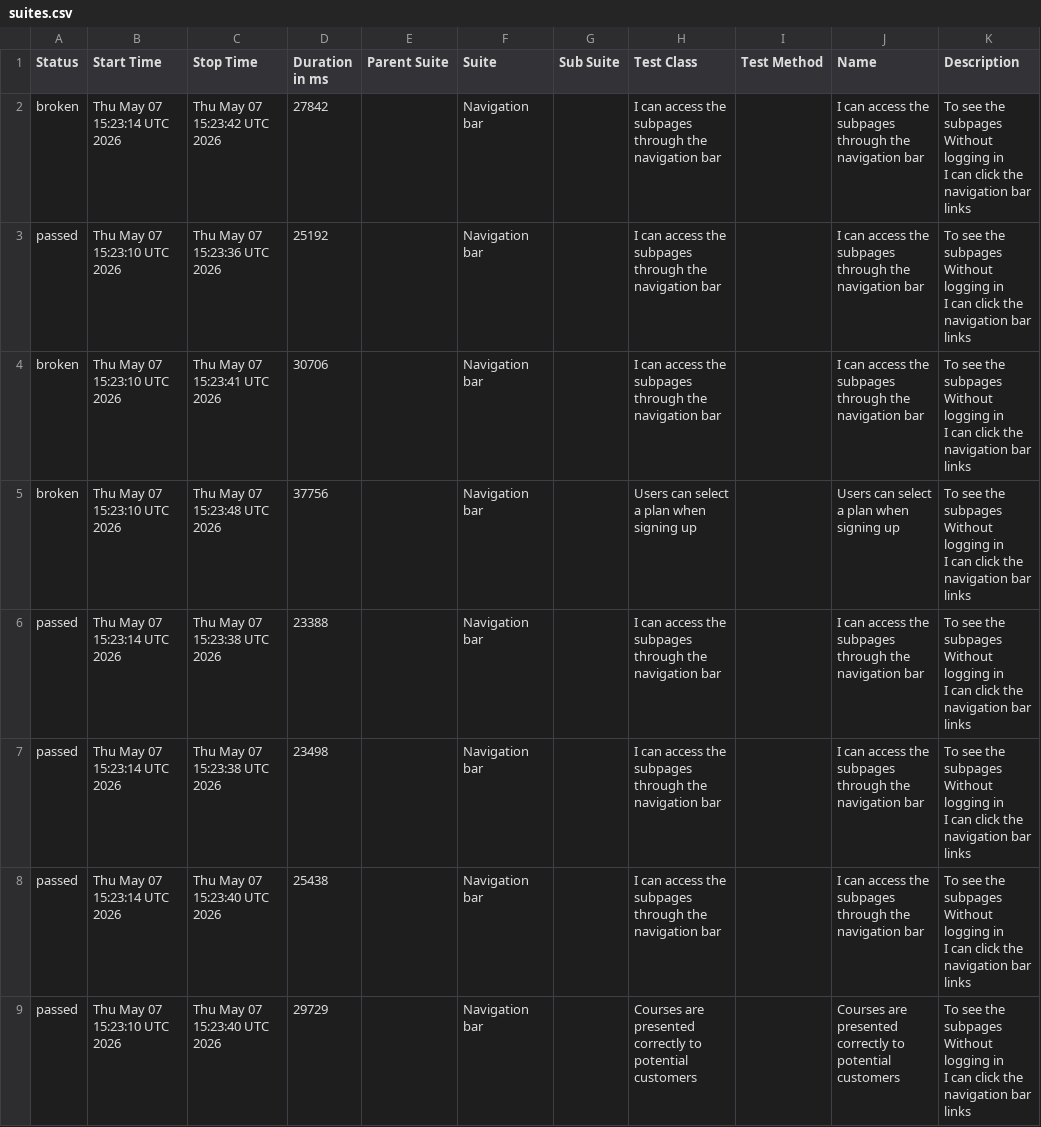
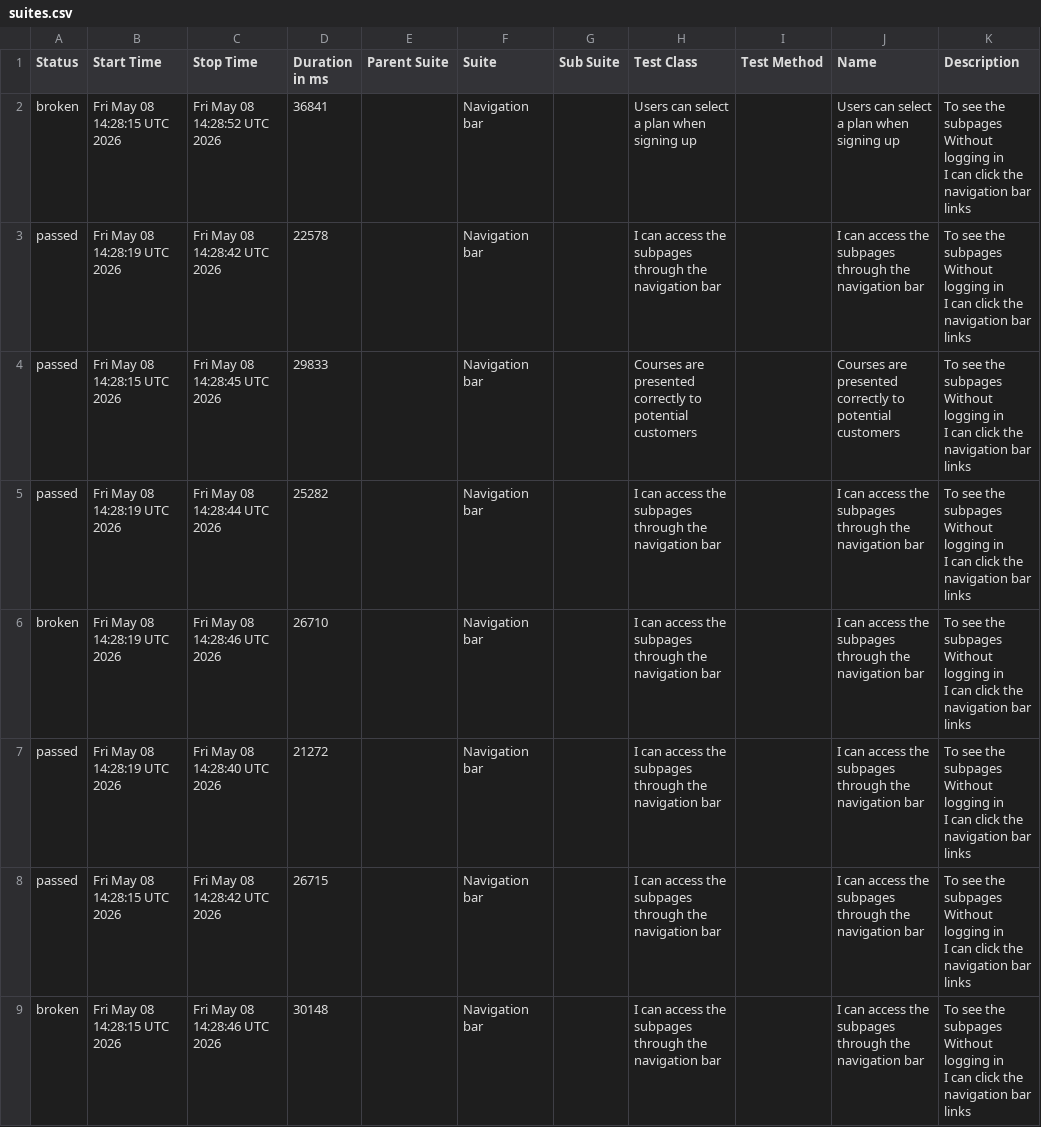
Before and after one commit to ingmarcela27/ci-reporting-building-block, a CSV file: allureReport/data/suites.csv, drawn as a sheet.

```diff
--- a/allureReport/data/suites.csv
+++ b/allureReport/data/suites.csv
@@ -1,25 +1,25 @@
 "Status","Start Time","Stop Time","Duration in ms","Parent Suite","Suite","Sub Suite","Test Class","Test Method","Name","Description"
-"broken","Thu May 07 15:23:14 UTC 2026","Thu May 07 15:23:42 UTC 2026","27842","","Navigation bar","","I can access the subpages through the navigation bar","","I can access the subpages through the navigation bar","  To see the subpages
-  Without logging in
-  I can click the navigation bar links"
-"passed","Thu May 07 15:23:10 UTC 2026","Thu May 07 15:23:36 UTC 2026","25192","","Navigation bar","","I can access the subpages through the navigation bar","","I can access the subpages through the navigation bar","  To see the subpages
-  Without logging in
-  I can click the navigation bar links"
-"broken","Thu May 07 15:23:10 UTC 2026","Thu May 07 15:23:41 UTC 2026","30706","","Navigation bar","","I can access the subpages through the navigation bar","","I can access the subpages through the navigation bar","  To see the subpages
-  Without logging in
-  I can click the navigation bar links"
-"broken","Thu May 07 15:23:10 UTC 2026","Thu May 07 15:23:48 UTC 2026","37756","","Navigation bar","","Users can select a plan when signing up","","Users can select a plan when signing up","  To see the subpages
-  Without logging in
-  I can click the navigation bar links"
-"passed","Thu May 07 15:23:14 UTC 2026","Thu May 07 15:23:38 UTC 2026","23388","","Navigation bar","","I can access the subpages through the navigation bar","","I can access the subpages through the navigation bar","  To see the subpages
-  Without logging in
-  I can click the navigation bar links"
-"passed","Thu May 07 15:23:14 UTC 2026","Thu May 07 15:23:38 UTC 2026","23498","","Navigation bar","","I can access the subpages through the navigation bar","","I can access the subpages through the navigation bar","  To see the subpages
-  Without logging in
-  I can click the navigation bar links"
-"passed","Thu May 07 15:23:14 UTC 2026","Thu May 07 15:23:40 UTC 2026","25438","","Navigation bar","","I can access the subpages through the navigation bar","","I can access the subpages through the navigation bar","  To see the subpages
-  Without logging in
-  I can click the navigation bar links"
-"passed","Thu May 07 15:23:10 UTC 2026","Thu May 07 15:23:40 UTC 2026","29729","","Navigation bar","","Courses are presented correctly to potential customers","","Courses are presented correctly to potential customers","  To see the subpages
-  Without logging in
-  I can click the navigation bar links"
+"broken","Fri May 08 14:28:15 UTC 2026","Fri May 08 14:28:52 UTC 2026","36841","","Navigation bar","","Users can select a plan when signing up","","Users can select a plan when signing up","  To see the subpages
+  Without logging in
+  I can click the navigation bar links"
+"passed","Fri May 08 14:28:19 UTC 2026","Fri May 08 14:28:42 UTC 2026","22578","","Navigation bar","","I can access the subpages through the navigation bar","","I can access the subpages through the navigation bar","  To see the subpages
+  Without logging in
+  I can click the navigation bar links"
+"passed","Fri May 08 14:28:15 UTC 2026","Fri May 08 14:28:45 UTC 2026","29833","","Navigation bar","","Courses are presented correctly to potential customers","","Courses are presented correctly to potential customers","  To see the subpages
+  Without logging in
+  I can click the navigation bar links"
+"passed","Fri May 08 14:28:19 UTC 2026","Fri May 08 14:28:44 UTC 2026","25282","","Navigation bar","","I can access the subpages through the navigation bar","","I can access the subpages through the navigation bar","  To see the subpages
+  Without logging in
+  I can click the navigation bar links"
+"broken","Fri May 08 14:28:19 UTC 2026","Fri May 08 14:28:46 UTC 2026","26710","","Navigation bar","","I can access the subpages through the navigation bar","","I can access the subpages through the navigation bar","  To see the subpages
+  Without logging in
+  I can click the navigation bar links"
+"passed","Fri May 08 14:28:19 UTC 2026","Fri May 08 14:28:40 UTC 2026","21272","","Navigation bar","","I can access the subpages through the navigation bar","","I can access the subpages through the navigation bar","  To see the subpages
+  Without logging in
+  I can click the navigation bar links"
+"passed","Fri May 08 14:28:15 UTC 2026","Fri May 08 14:28:42 UTC 2026","26715","","Navigation bar","","I can access the subpages through the navigation bar","","I can access the subpages through the navigation bar","  To see the subpages
+  Without logging in
+  I can click the navigation bar links"
+"broken","Fri May 08 14:28:15 UTC 2026","Fri May 08 14:28:46 UTC 2026","30148","","Navigation bar","","I can access the subpages through the navigation bar","","I can access the subpages through the navigation bar","  To see the subpages
+  Without logging in
+  I can click the navigation bar links"
```
Also changed, not shown: allureReport/data/behaviors.csv, 43 other files.
